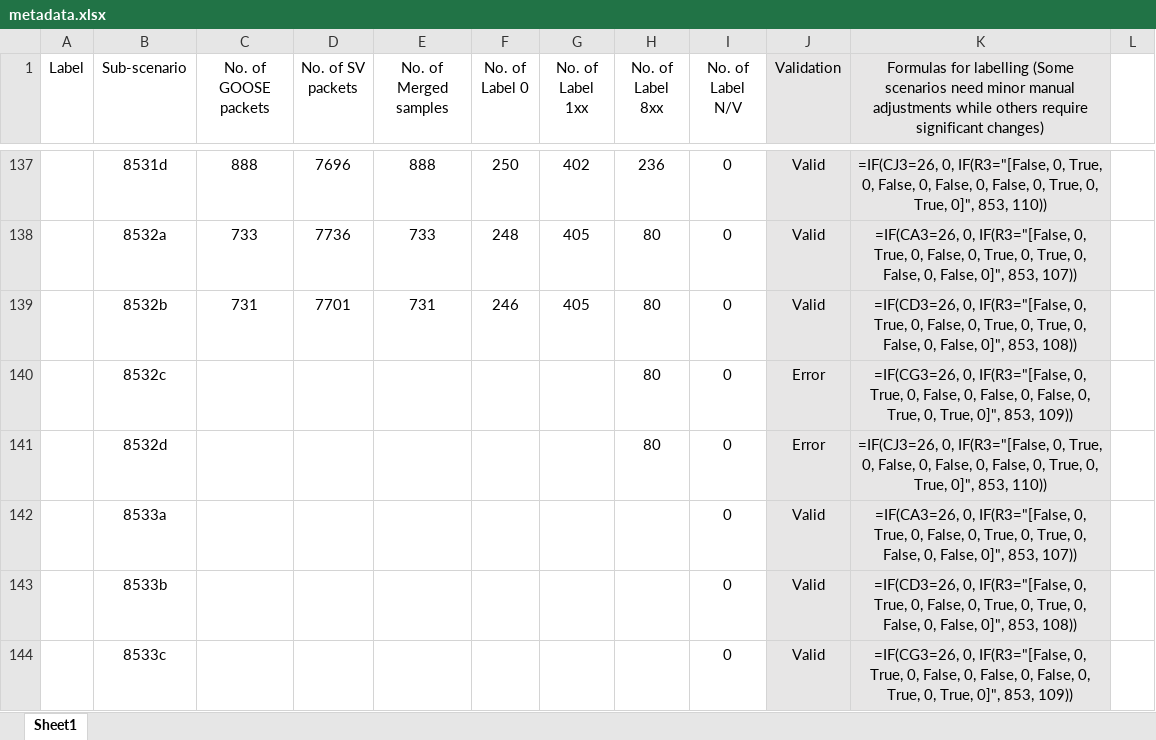
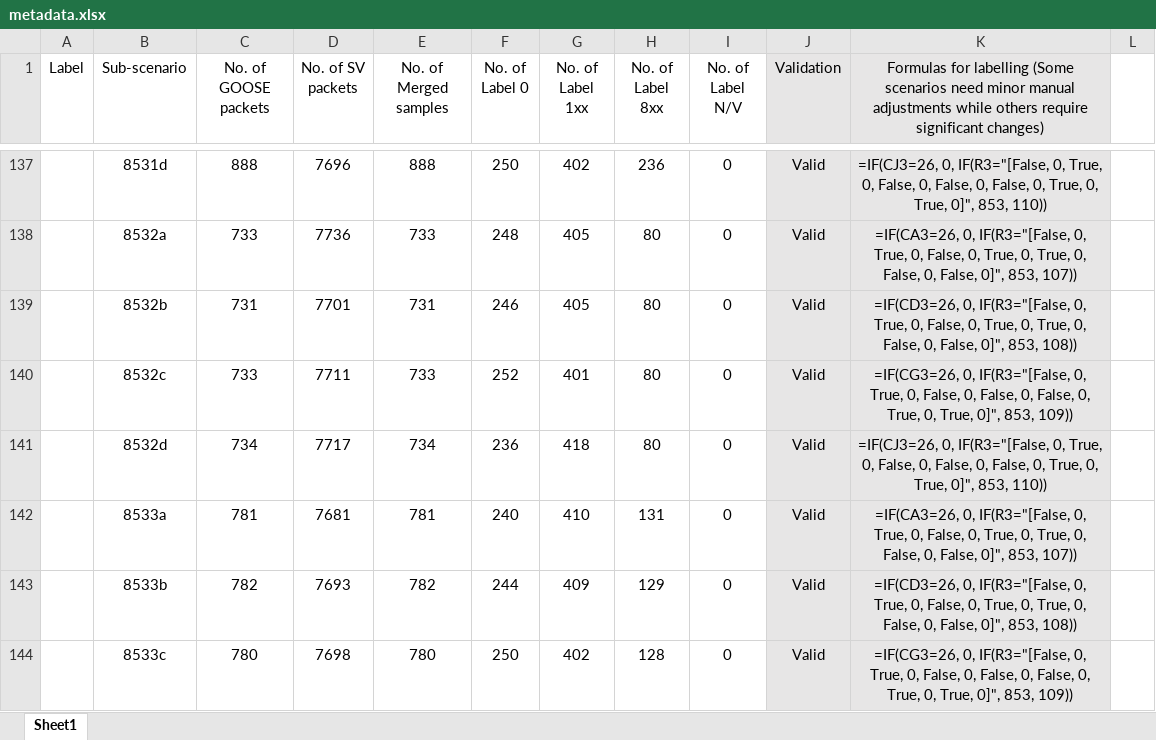
Before and after one commit to CSCRC-SCREED/QUT-ZSS-2023-GOOSE, an Excel workbook: Datasets/GOOSE attack dataset/Processed dataset (supervised ML)/metadata.xlsx, sheet Sheet1, drawn as a sheet; only a part is shown, gaps mark what is left out; values as stored, in another font and other column widths than the file's, no borders; the diff covers the shown part only; the diff names each change by its address in the sheet, - before the commit and + after, or states it on an @@ line.

Commit message:
Update metadata.xlsx

```diff
--- a/Datasets/GOOSE attack dataset/Processed dataset (supervised ML)/metadata.xlsx (sheet Sheet1)
+++ b/Datasets/GOOSE attack dataset/Processed dataset (supervised ML)/metadata.xlsx (sheet Sheet1)
-C140 (No. of GOOSE packets): (empty)
+C140 (No. of GOOSE packets): 733
-D140 (No. of SV packets): (empty)
+D140 (No. of SV packets): 7711
-E140 (No. of Merged samples): (empty)
+E140 (No. of Merged samples): 733
-F140 (No. of Label 0): (empty)
+F140 (No. of Label 0): 252
-G140 (No. of Label 1xx): (empty)
+G140 (No. of Label 1xx): 401
-J140:J141 (Validation): Error
+J140:J141 (Validation): Valid
-C141 (No. of GOOSE packets): (empty)
+C141 (No. of GOOSE packets): 734
-D141 (No. of SV packets): (empty)
+D141 (No. of SV packets): 7717
-E141 (No. of Merged samples): (empty)
+E141 (No. of Merged samples): 734
-F141 (No. of Label 0): (empty)
+F141 (No. of Label 0): 236
-G141 (No. of Label 1xx): (empty)
+G141 (No. of Label 1xx): 418
-C142 (No. of GOOSE packets): (empty)
+C142 (No. of GOOSE packets): 781
-D142 (No. of SV packets): (empty)
+D142 (No. of SV packets): 7681
-E142 (No. of Merged samples): (empty)
+E142 (No. of Merged samples): 781
-F142 (No. of Label 0): (empty)
+F142 (No. of Label 0): 240
-G142 (No. of Label 1xx): (empty)
+G142 (No. of Label 1xx): 410
-H142 (No. of Label 8xx): (empty)
+H142 (No. of Label 8xx): 131
-C143 (No. of GOOSE packets): (empty)
+C143 (No. of GOOSE packets): 782
-D143 (No. of SV packets): (empty)
+D143 (No. of SV packets): 7693
-E143 (No. of Merged samples): (empty)
+E143 (No. of Merged samples): 782
-F143 (No. of Label 0): (empty)
+F143 (No. of Label 0): 244
-G143 (No. of Label 1xx): (empty)
+G143 (No. of Label 1xx): 409
-H143 (No. of Label 8xx): (empty)
+H143 (No. of Label 8xx): 129
-C144 (No. of GOOSE packets): (empty)
+C144 (No. of GOOSE packets): 780
-D144 (No. of SV packets): (empty)
+D144 (No. of SV packets): 7698
-E144 (No. of Merged samples): (empty)
+E144 (No. of Merged samples): 780
-F144 (No. of Label 0): (empty)
+F144 (No. of Label 0): 250
-G144 (No. of Label 1xx): (empty)
+G144 (No. of Label 1xx): 402
-H144 (No. of Label 8xx): (empty)
+H144 (No. of Label 8xx): 128
```
Also changed, not shown: 9 added rows, 9 removed rows, 147 edited cells and cell formats elsewhere in this sheet, formulas that keep their value.
